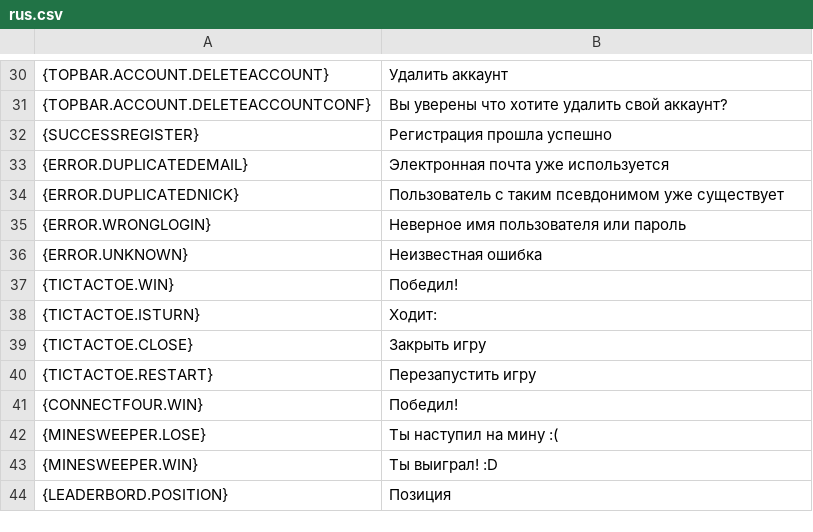
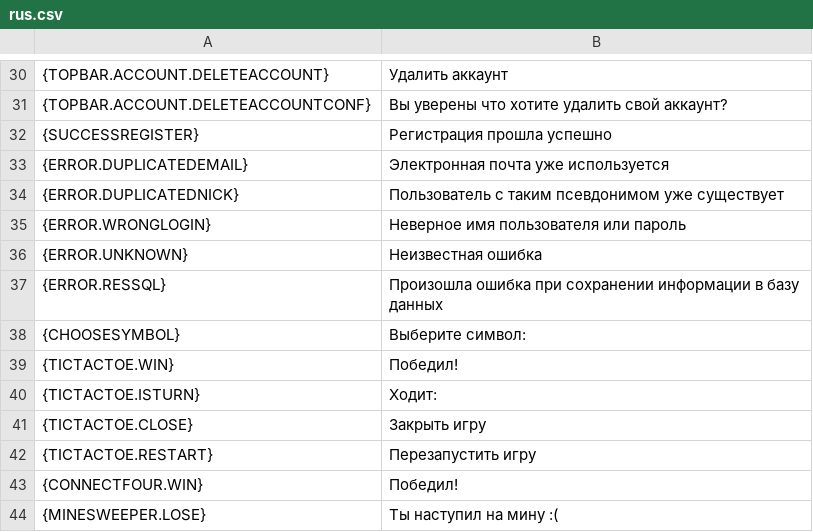
Before and after one commit to Deivid31/3-raya-interficies, a CSV file: 3-raya-interficies/src/main/java/translations/rus.csv, drawn as a sheet; only a part is shown, gaps mark what is left out; the shorter side is filled out with more unchanged rows; the diff names each change by its address in the sheet, - before the commit and + after, or states it on an @@ line.

```diff
--- a/3-raya-interficies/src/main/java/translations/rus.csv
+++ b/3-raya-interficies/src/main/java/translations/rus.csv
+row 37: {ERROR.RESSQL} | Произошла ошибка при сохранении информации в базу данных
+row 38: {CHOOSESYMBOL} | Выберите символ:
```
Also changed, not shown: 3-raya-interficies/src/main/java/translations/arab.csv, 3-raya-interficies/src/main/java/translations/cat.csv, 13 other files.
